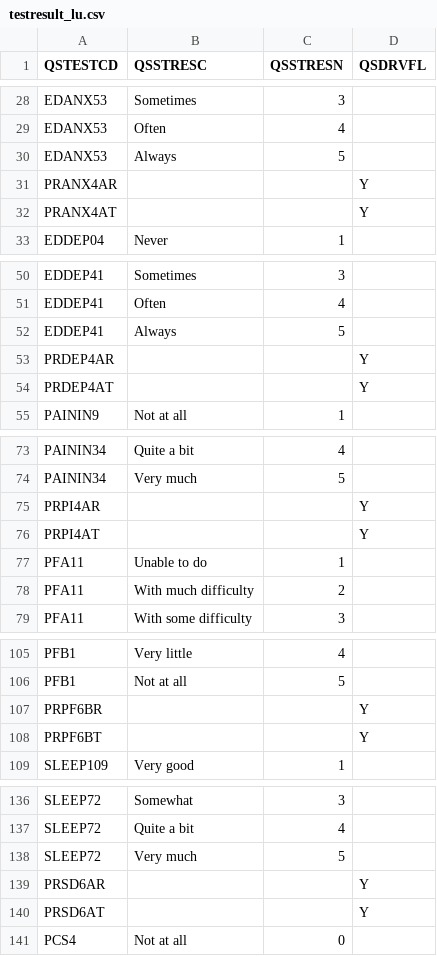
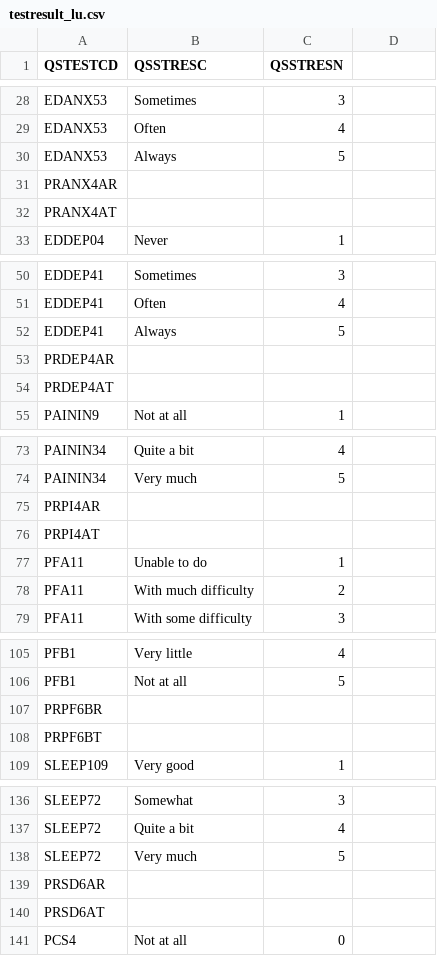
Before and after one commit to pjward5656/SDTM_Wide_Transformation, a CSV file: Lookups/testresult_lu.csv, drawn as a sheet; only a part is shown, gaps mark what is left out; the diff covers the shown part only.

```diff
--- a/Lookups/testresult_lu.csv
+++ b/Lookups/testresult_lu.csv
@@ -1 +1 @@
-QSTESTCD,QSSTRESC,QSSTRESN,QSDRVFL
+QSTESTCD,QSSTRESC,QSSTRESN
@@ -31,2 +31,2 @@ EDANX53,Always,5,
-PRANX4AR,,,Y
-PRANX4AT,,,Y
+PRANX4AR,,
+PRANX4AT,,
@@ -53,2 +53,2 @@ EDDEP41,Always,5,
-PRDEP4AR,,,Y
-PRDEP4AT,,,Y
+PRDEP4AR,,
+PRDEP4AT,,
@@ -75,2 +75,2 @@ PAININ34,Very much,5,
-PRPI4AR,,,Y
-PRPI4AT,,,Y
+PRPI4AR,,
+PRPI4AT,,
@@ -107,2 +107,2 @@ PFB1,Not at all,5,
-PRPF6BR,,,Y
-PRPF6BT,,,Y
+PRPF6BR,,
+PRPF6BT,,
@@ -139,2 +139,2 @@ SLEEP72,Very much,5,
-PRSD6AR,,,Y
-PRSD6AT,,,Y
+PRSD6AR,,
+PRSD6AT,,
```
Also changed, not shown: 5 edited cells elsewhere in this file, Lookups/testcode_lu.csv, 1 other file.
